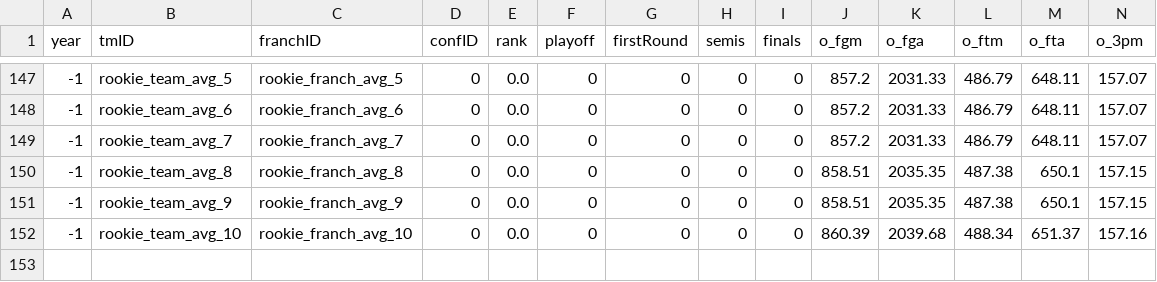
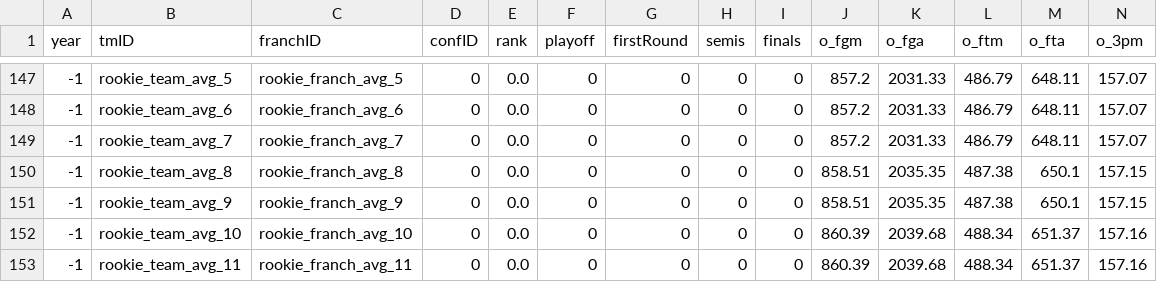
Before and after one commit to JoaoPadrao/AC-Project, a CSV file: data/clean/cleaned_teams.csv, drawn as a sheet; only a part is shown, gaps mark what is left out; rows hold the shown columns only; the diff names each change by its address in the sheet, - before the commit and + after, or states it on an @@ line.

Commit message:
Added season 11 datasets and implemented rookies stats for season 11

```diff
--- a/data/clean/cleaned_teams.csv
+++ b/data/clean/cleaned_teams.csv
+row 153: -1 | rookie_team_avg_11 | rookie_franch_avg_11 | 0 | 0.0 | 0 | 0 | 0 | 0 | 860.39 | 2039.68 | 488.34 | 651.37 | 157.16
```
Also changed, not shown: data/clean/cleaned_players_teams.csv, 4 other files.
